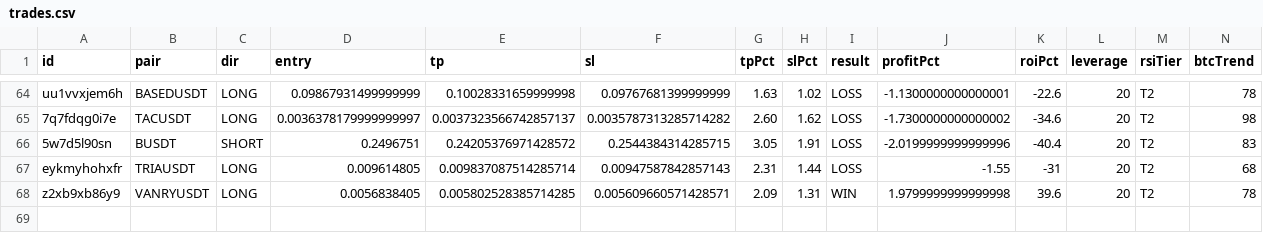
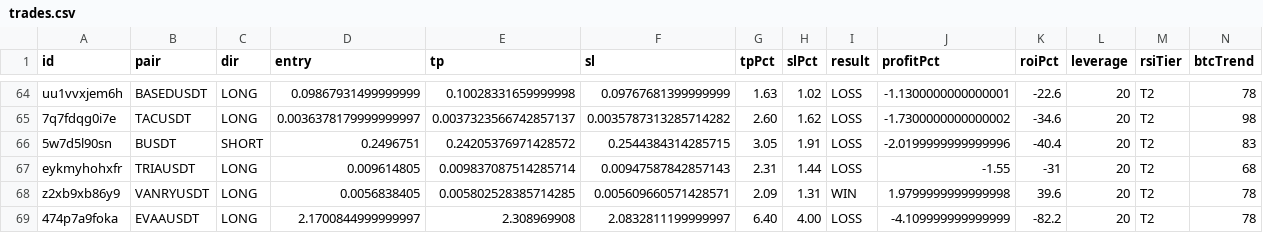
Before and after one commit to kangscalpingv3/kangscalping, a CSV file: trades.csv, drawn as a sheet; only a part is shown, gaps mark what is left out; rows hold the shown columns only; the diff names each change by its address in the sheet, - before the commit and + after, or states it on an @@ line.

Commit message:
📝 Trade closed: EVAAUSDT LOSS

```diff
--- a/trades.csv
+++ b/trades.csv
+row 69: 474p7a9foka | EVAAUSDT | LONG | 2.1700844999999997 | 2.308969908 | 2.0832811199999997 | 6.40 | 4.00 | LOSS | -4.109999999999999 | -82.2 | 20 | T2 | 78
```
